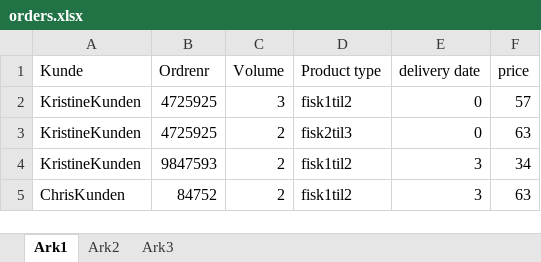
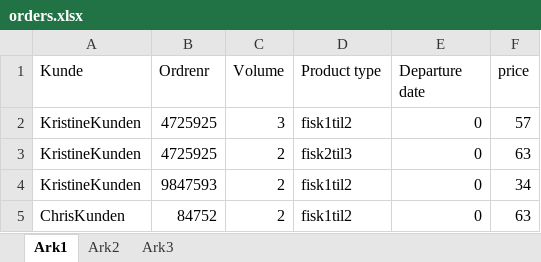
Before and after one commit to ismail-codar/Chris-Tora-master, an Excel workbook: input_data/orders.xlsx, sheet Ark1, drawn as a sheet; values as stored, in another font and other column widths than the file's, no borders; the diff names each change by its address in the sheet, - before the commit and + after, or states it on an @@ line.

```diff
--- a/input_data/orders.xlsx (sheet Ark1)
+++ b/input_data/orders.xlsx (sheet Ark1)
-E1: delivery date
+E1: Departure date
-E4:E5 (Departure date): 3
+E4:E5 (Departure date): 0
```
Also changed, not shown: 3 other files.
